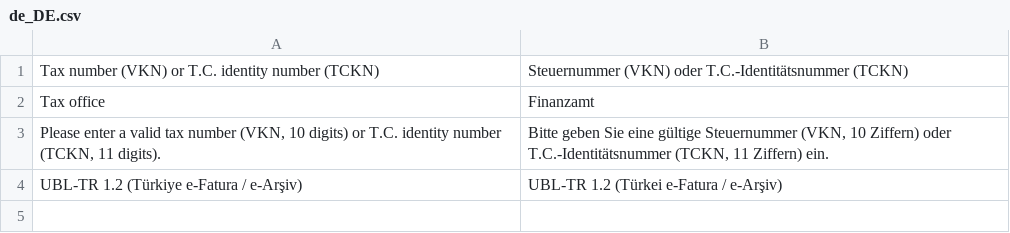
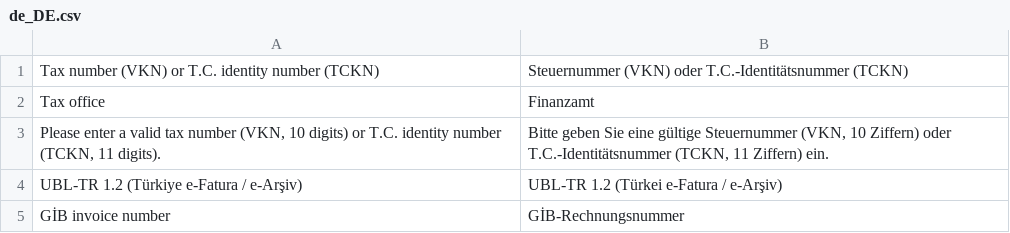
Before and after one commit to commercegears/module-e-invoicing-tr, a CSV file: i18n/de_DE.csv, drawn as a sheet; the diff names each change by its address in the sheet, - before the commit and + after, or states it on an @@ line.

```diff
--- a/i18n/de_DE.csv
+++ b/i18n/de_DE.csv
+row 5: GİB invoice number | GİB-Rechnungsnummer
```
Also changed, not shown: i18n/en_US.csv, 15 other files.
